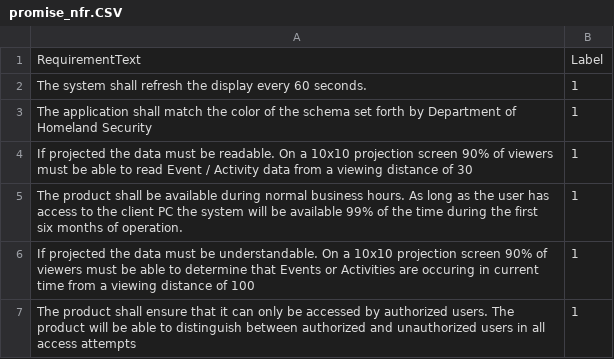
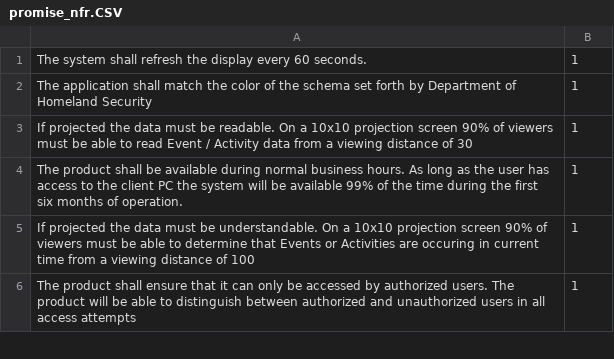
Before and after one commit to JoEinw/urban-octo-waffle, a CSV file: promise_nfr.CSV, drawn as a sheet; only a part is shown; the diff names each change by its address in the sheet, - before the commit and + after, or states it on an @@ line.

Commit message:
Update promise_nfr.CSV

```diff
--- a/promise_nfr.CSV
+++ b/promise_nfr.CSV
-row 1: RequirementText | Label
```
